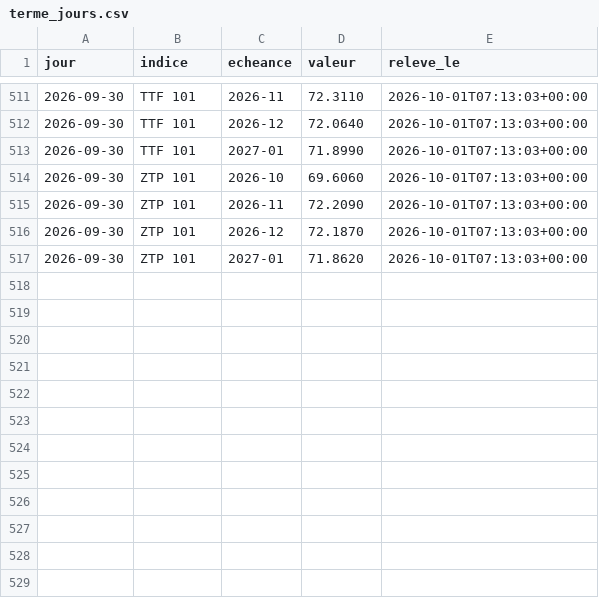
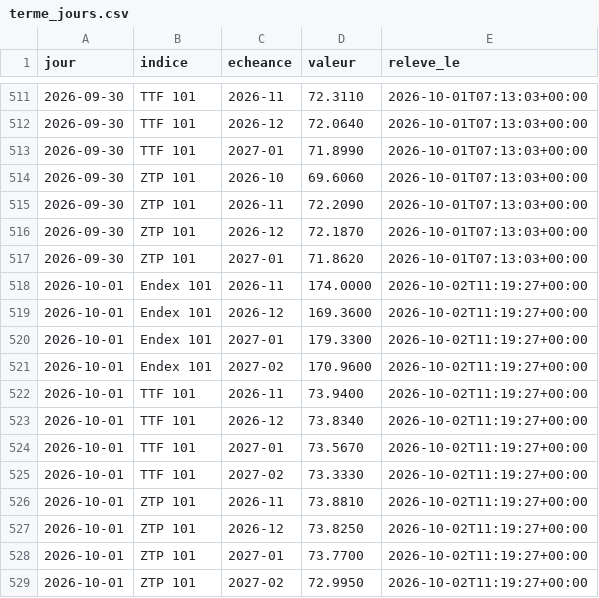
Before and after one commit to amcaw/energy-db, a CSV file: collecte/data/terme_jours.csv, drawn as a sheet; only a part is shown, gaps mark what is left out.

Commit message:
releve du 2026-10-02

```diff
--- a/collecte/data/terme_jours.csv
+++ b/collecte/data/terme_jours.csv
@@ -517 +517,13 @@ jour,indice,echeance,valeur,releve_le
 2026-09-30,ZTP 101,2027-01,71.8620,2026-10-01T07:13:03+00:00
+2026-10-01,Endex 101,2026-11,174.0000,2026-10-02T11:19:27+00:00
+2026-10-01,Endex 101,2026-12,169.3600,2026-10-02T11:19:27+00:00
+2026-10-01,Endex 101,2027-01,179.3300,2026-10-02T11:19:27+00:00
+2026-10-01,Endex 101,2027-02,170.9600,2026-10-02T11:19:27+00:00
+2026-10-01,TTF 101,2026-11,73.9400,2026-10-02T11:19:27+00:00
+2026-10-01,TTF 101,2026-12,73.8340,2026-10-02T11:19:27+00:00
+2026-10-01,TTF 101,2027-01,73.5670,2026-10-02T11:19:27+00:00
+2026-10-01,TTF 101,2027-02,73.3330,2026-10-02T11:19:27+00:00
+2026-10-01,ZTP 101,2026-11,73.8810,2026-10-02T11:19:27+00:00
+2026-10-01,ZTP 101,2026-12,73.8250,2026-10-02T11:19:27+00:00
+2026-10-01,ZTP 101,2027-01,73.7700,2026-10-02T11:19:27+00:00
+2026-10-01,ZTP 101,2027-02,72.9950,2026-10-02T11:19:27+00:00
```
Also changed, not shown: collecte/data/epex_jours.csv, collecte/data/ttf_jours.csv, 14 other files.
